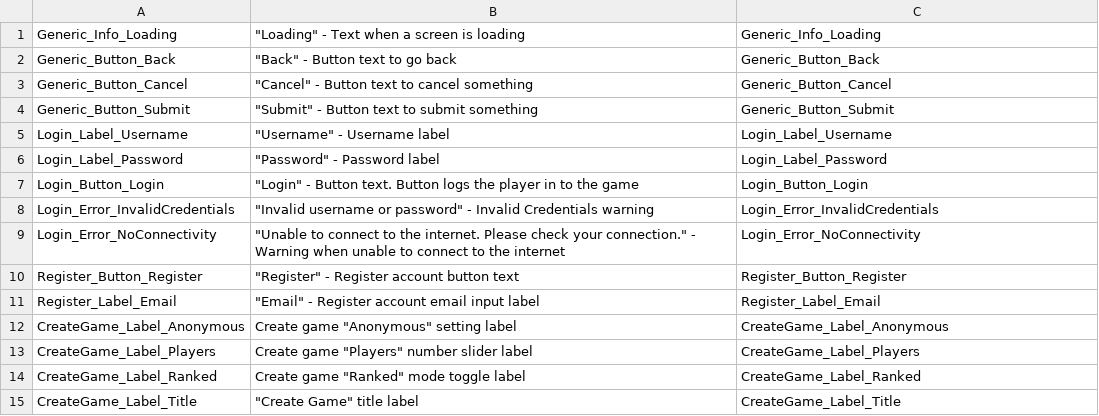
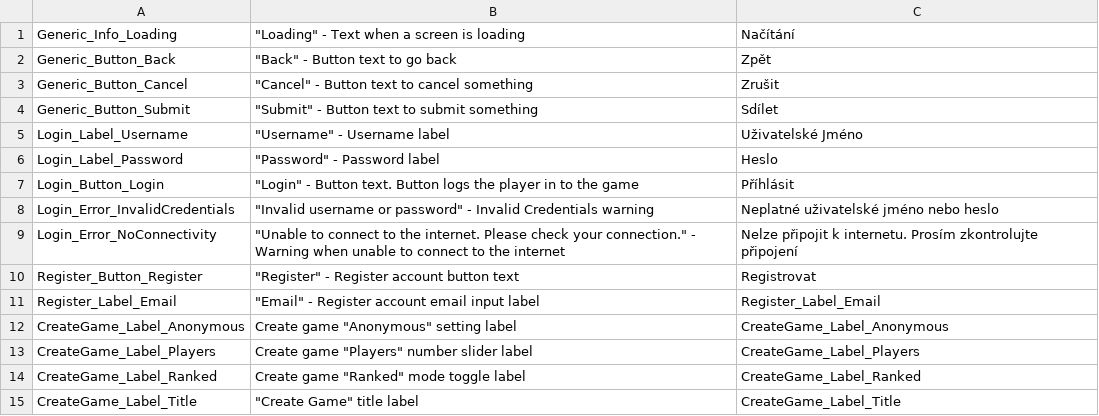
Before and after one commit to Subterfuge-Revived/Remake-Unity, a CSV file: Assets/lang/cs-CZ_strings.csv, drawn as a sheet; only a part is shown.

Commit message:
New translations strings.csv (Czech)

```diff
--- a/Assets/lang/cs-CZ_strings.csv
+++ b/Assets/lang/cs-CZ_strings.csv
@@ -1,11 +1,11 @@
-"Generic_Info_Loading","""Loading"" - Text when a screen is loading","Generic_Info_Loading"
-"Generic_Button_Back","""Back"" - Button text to go back","Generic_Button_Back"
-"Generic_Button_Cancel","""Cancel"" - Button text to cancel something","Generic_Button_Cancel"
-"Generic_Button_Submit","""Submit"" - Button text to submit something","Generic_Button_Submit"
-"Login_Label_Username","""Username"" - Username label","Login_Label_Username"
-"Login_Label_Password","""Password"" - Password label","Login_Label_Password"
-"Login_Button_Login","""Login"" - Button text. Button logs the player in to the game","Login_Button_Login"
-"Login_Error_InvalidCredentials","""Invalid username or password"" - Invalid Credentials warning","Login_Error_InvalidCredentials"
-"Login_Error_NoConnectivity","""Unable to connect to the internet. Please check your connection."" - Warning when unable to connect to the internet","Login_Error_NoConnectivity"
-"Register_Button_Register","""Register"" - Register account button text","Register_Button_Register"
+"Generic_Info_Loading","""Loading"" - Text when a screen is loading","Načítání"
+"Generic_Button_Back","""Back"" - Button text to go back","Zpět"
+"Generic_Button_Cancel","""Cancel"" - Button text to cancel something","Zrušit"
+"Generic_Button_Submit","""Submit"" - Button text to submit something","Sdílet"
+"Login_Label_Username","""Username"" - Username label","Uživatelské Jméno"
+"Login_Label_Password","""Password"" - Password label","Heslo"
+"Login_Button_Login","""Login"" - Button text. Button logs the player in to the game","Příhlásit"
+"Login_Error_InvalidCredentials","""Invalid username or password"" - Invalid Credentials warning","Neplatné uživatelské jméno nebo heslo"
+"Login_Error_NoConnectivity","""Unable to connect to the internet. Please check your connection."" - Warning when unable to connect to the internet","Nelze připojit k internetu. Prosím zkontrolujte připojení"
+"Register_Button_Register","""Register"" - Register account button text","Registrovat"
 "Register_Label_Email","""Email"" - Register account email input label","Register_Label_Email"
```
